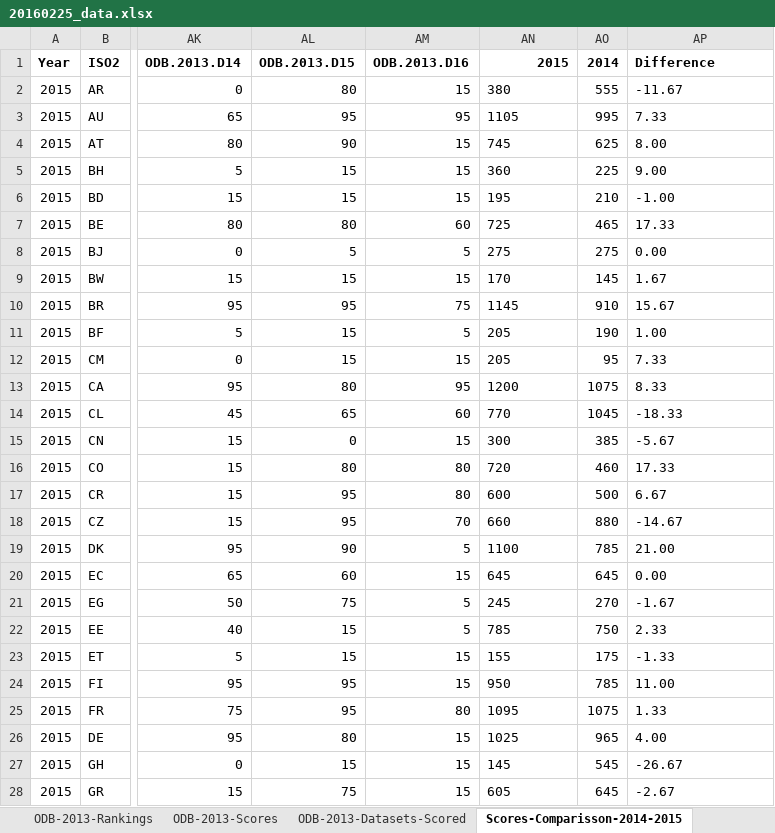
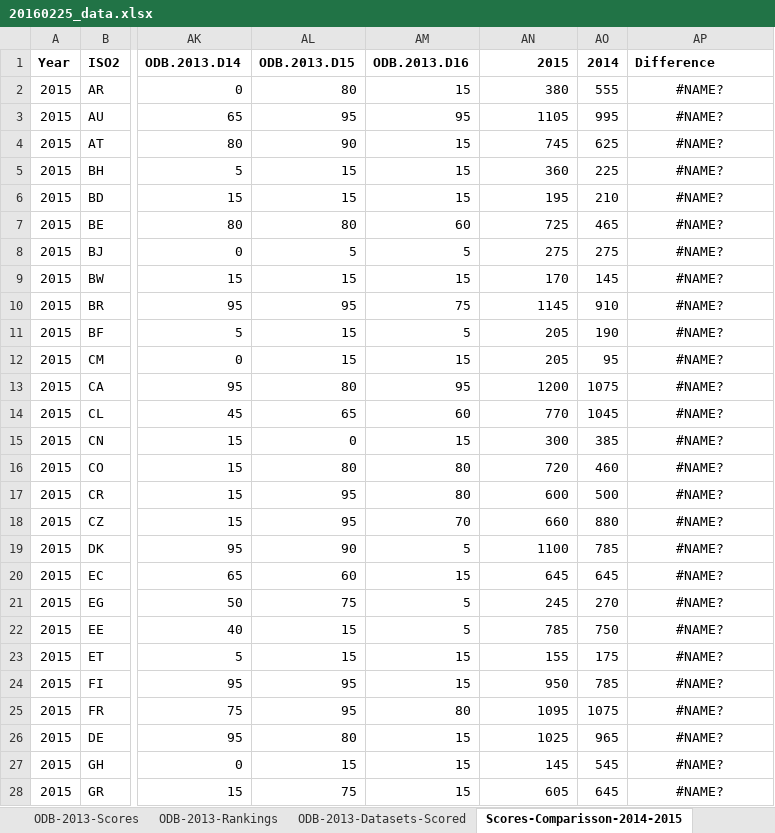
Before and after one commit to TheWebFoundation/odb-parser, an Excel workbook: 20160225_data.xlsx, sheet Scores-Comparisson-2014-2015, drawn as a sheet; only a part is shown, gaps mark what is left out; values as stored, in another font and other column widths than the file's, no borders; charts and pictures not drawn; the diff covers the shown part only; the diff names each change by its address in the sheet, - before the commit and + after, or states it on an @@ line.

Commit message:
Add store dataset observations

```diff
--- a/20160225_data.xlsx (sheet Scores-Comparisson-2014-2015)
+++ b/20160225_data.xlsx (sheet Scores-Comparisson-2014-2015)
@@ sheet tab order changed: ODB-2013-Scores | ODB-2013-Rankings | ODB-2013-Datasets-Scored | Scores-Comparisson-2014-2015 @@
-AN2:AN28 alignment: left
+AN2:AN28 alignment: right
-AP2 (Difference): -11.67
+AP2 (Difference): #NAME?
-AP2:AP28 alignment: left
+AP2:AP28 alignment: center
-AP3 (Difference): 7.33
+AP3 (Difference): #NAME?
-AP4 (Difference): 8.00
+AP4 (Difference): #NAME?
-AP5 (Difference): 9.00
+AP5 (Difference): #NAME?
-AP6 (Difference): -1.00
+AP6 (Difference): #NAME?
-AP7 (Difference): 17.33
+AP7 (Difference): #NAME?
-AP8 (Difference): 0.00
+AP8 (Difference): #NAME?
-AP9 (Difference): 1.67
+AP9 (Difference): #NAME?
-AP10 (Difference): 15.67
+AP10 (Difference): #NAME?
-AP11 (Difference): 1.00
+AP11 (Difference): #NAME?
-AP12 (Difference): 7.33
+AP12 (Difference): #NAME?
-AP13 (Difference): 8.33
+AP13 (Difference): #NAME?
-AP14 (Difference): -18.33
+AP14 (Difference): #NAME?
-AP15 (Difference): -5.67
+AP15 (Difference): #NAME?
-AP16 (Difference): 17.33
+AP16 (Difference): #NAME?
-AP17 (Difference): 6.67
+AP17 (Difference): #NAME?
-AP18 (Difference): -14.67
+AP18 (Difference): #NAME?
-AP19 (Difference): 21.00
+AP19 (Difference): #NAME?
-AP20 (Difference): 0.00
+AP20 (Difference): #NAME?
-AP21 (Difference): -1.67
+AP21 (Difference): #NAME?
-AP22 (Difference): 2.33
+AP22 (Difference): #NAME?
-AP23 (Difference): -1.33
+AP23 (Difference): #NAME?
-AP24 (Difference): 11.00
+AP24 (Difference): #NAME?
-AP25 (Difference): 1.33
+AP25 (Difference): #NAME?
-AP26 (Difference): 4.00
+AP26 (Difference): #NAME?
-AP27 (Difference): -26.67
+AP27 (Difference): #NAME?
-AP28 (Difference): -2.67
+AP28 (Difference): #NAME?
```
Also changed, not shown: 1 added row, 1 removed row, 60 edited cells and cell formats elsewhere in this sheet, sheet dataset_statistics, sheet ODB-2013-Datasets-Scored, sheet ODB-2014-Datasets-Scored, charts or pictures, 6 other files.
